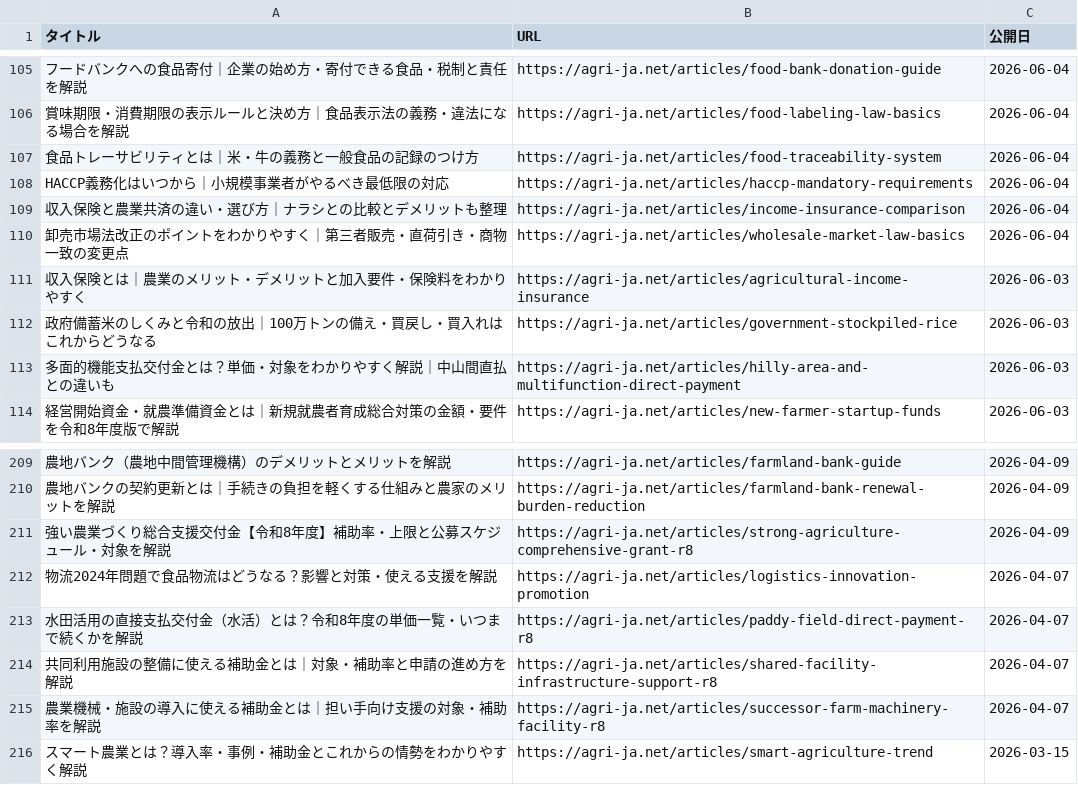
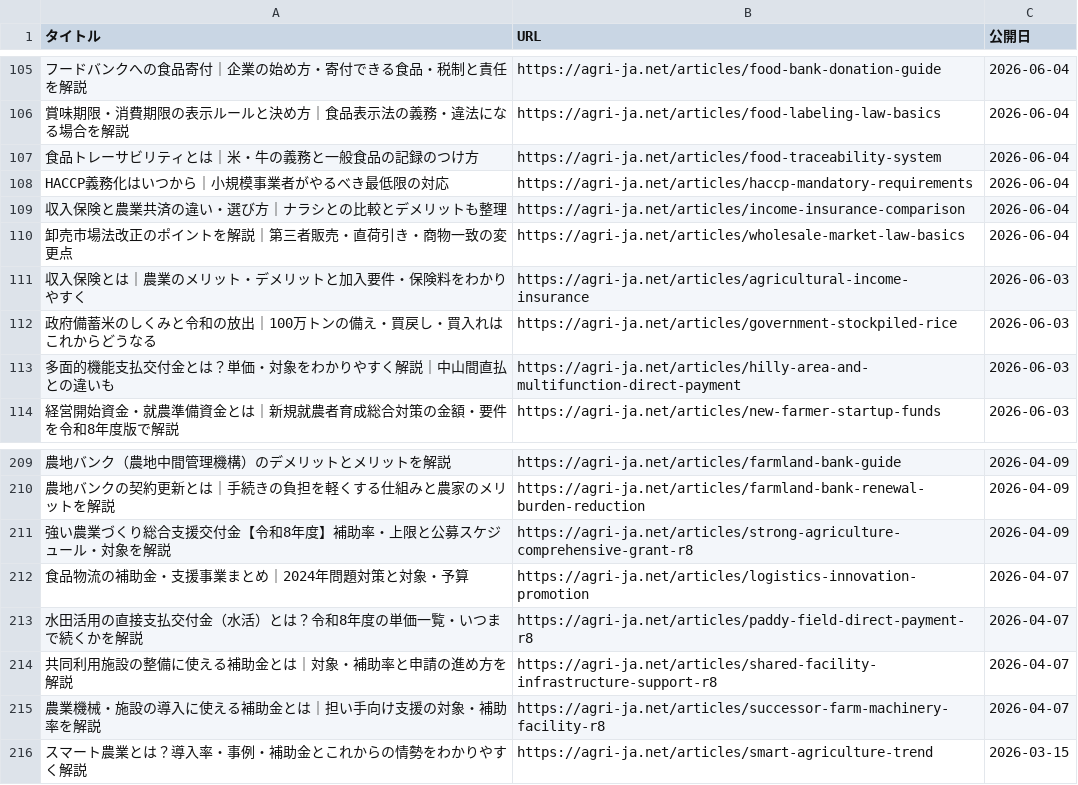
Before and after one commit to agrija2026-create/website, a CSV file: public/articles-index.csv, drawn as a sheet; only a part is shown, gaps mark what is left out; the diff names each change by its address in the sheet, - before the commit and + after, or states it on an @@ line.

```diff
--- a/public/articles-index.csv
+++ b/public/articles-index.csv
-A110 (タイトル): 卸売市場法改正のポイントをわかりやすく｜第三者販売・直荷引き・商物一致の変更点
+A110 (タイトル): 卸売市場法改正のポイントを解説｜第三者販売・直荷引き・商物一致の変更点
-A212 (タイトル): 物流2024年問題で食品物流はどうなる？影響と対策・使える支援を解説
+A212 (タイトル): 食品物流の補助金・支援事業まとめ｜2024年問題対策と対象・予算
```
Also changed, not shown: 3 other files.
